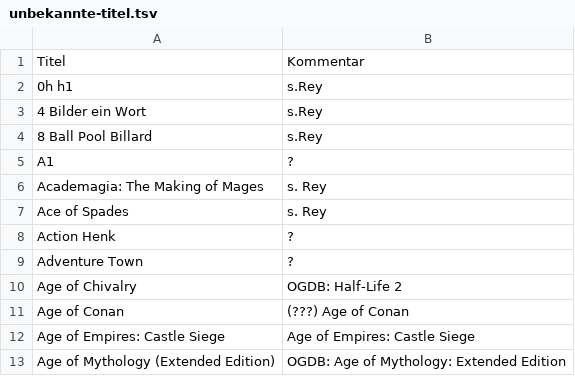
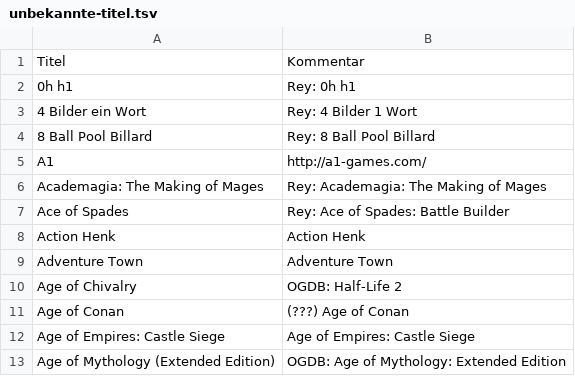
Before and after one commit to VDVC/Survey, a TSV file: daten/2014/unbekannte-titel.tsv, drawn as a sheet; only a part is shown.

Commit message:
Update unbekannte-titel.tsv
unbekannte Titel 2014: A vereinheitlicht

```diff
--- a/daten/2014/unbekannte-titel.tsv
+++ b/daten/2014/unbekannte-titel.tsv
@@ -1,10 +1,10 @@
 "Titel"	"Kommentar"
-"0h h1"	"s.Rey"
-"4 Bilder ein Wort"	"s.Rey"
-"8 Ball Pool Billard"	"s.Rey"
-"A1"	"?"
-"Academagia: The Making of Mages"	"s. Rey"
-"Ace of Spades"	"s. Rey"
-"Action Henk"	"?"
-"Adventure Town"	"?"
+"0h h1"	"Rey: 0h h1"
+"4 Bilder ein Wort"	"Rey: 4 Bilder 1 Wort"
+"8 Ball Pool Billard"	"Rey: 8 Ball Pool Billard"
+"A1"	"http://a1-games.com/"
+"Academagia: The Making of Mages"	"Rey: Academagia: The Making of Mages"
+"Ace of Spades"	"Rey: Ace of Spades: Battle Builder"
+"Action Henk"	"Action Henk"
+"Adventure Town"	"Adventure Town"
 "Age of Chivalry"	"OGDB: Half-Life 2"
```
